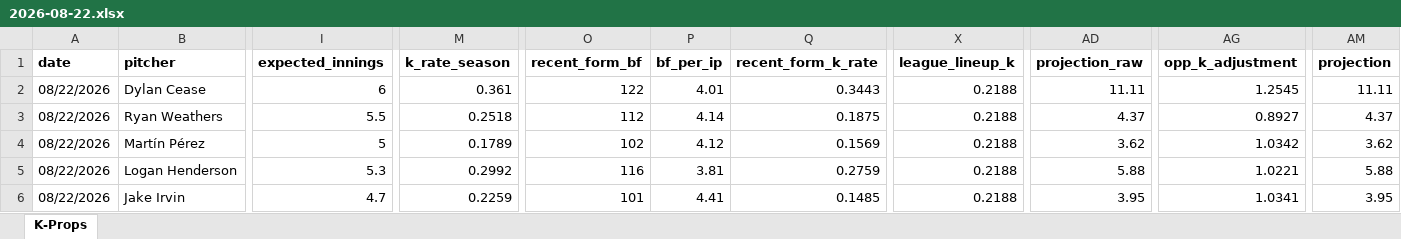
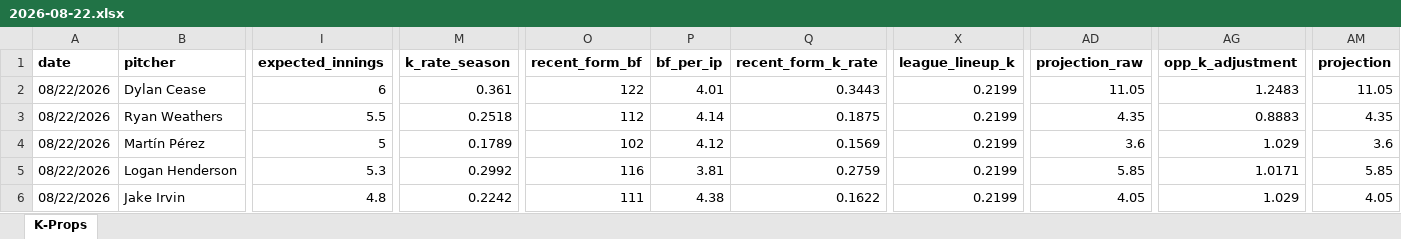
Before and after one commit to flychico/lydiaslab, an Excel workbook: data/k-props/2026-08-22.xlsx, sheet K-Props, drawn as a sheet; only a part is shown, gaps mark what is left out; values as stored, in another font and other column widths than the file's, no borders; the diff covers the shown part only; the diff names each change by its address in the sheet, - before the commit and + after, or states it on an @@ line.

```diff
--- a/data/k-props/2026-08-22.xlsx (sheet K-Props)
+++ b/data/k-props/2026-08-22.xlsx (sheet K-Props)
-X2:X6 (league_lineup_k): 0.2188
+X2:X6 (league_lineup_k): 0.2199
-AD2 (projection_raw): 11.11
+AD2 (projection_raw): 11.05
-AG2 (opp_k_adjustment): 1.2545
+AG2 (opp_k_adjustment): 1.2483
-AM2 (projection): 11.11
+AM2 (projection): 11.05
-AD3 (projection_raw): 4.37
+AD3 (projection_raw): 4.35
-AG3 (opp_k_adjustment): 0.8927
+AG3 (opp_k_adjustment): 0.8883
-AM3 (projection): 4.37
+AM3 (projection): 4.35
-AD4 (projection_raw): 3.62
+AD4 (projection_raw): 3.6
-AG4 (opp_k_adjustment): 1.0342
+AG4 (opp_k_adjustment): 1.029
-AM4 (projection): 3.62
+AM4 (projection): 3.6
-AD5 (projection_raw): 5.88
+AD5 (projection_raw): 5.85
-AG5 (opp_k_adjustment): 1.0221
+AG5 (opp_k_adjustment): 1.0171
-AM5 (projection): 5.88
+AM5 (projection): 5.85
-I6 (expected_innings): 4.7
+I6 (expected_innings): 4.8
-M6 (k_rate_season): 0.2259
+M6 (k_rate_season): 0.2242
-O6 (recent_form_bf): 101
+O6 (recent_form_bf): 111
-P6 (bf_per_ip): 4.41
+P6 (bf_per_ip): 4.38
-Q6 (recent_form_k_rate): 0.1485
+Q6 (recent_form_k_rate): 0.1622
-AD6 (projection_raw): 3.95
+AD6 (projection_raw): 4.05
-AG6 (opp_k_adjustment): 1.0341
+AG6 (opp_k_adjustment): 1.029
-AM6 (projection): 3.95
+AM6 (projection): 4.05
```
Also changed, not shown: 233 edited cells elsewhere in this sheet, 12 other files.
